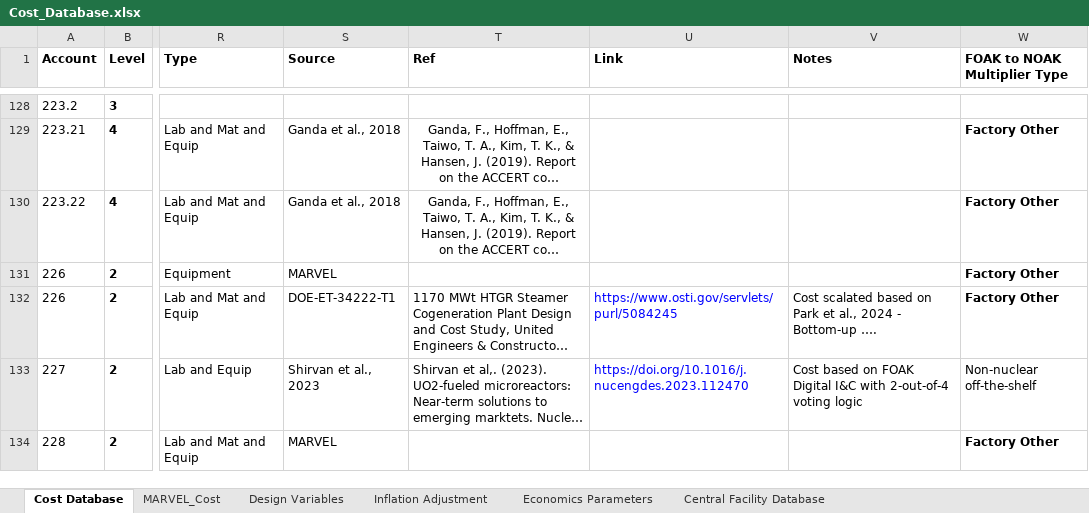
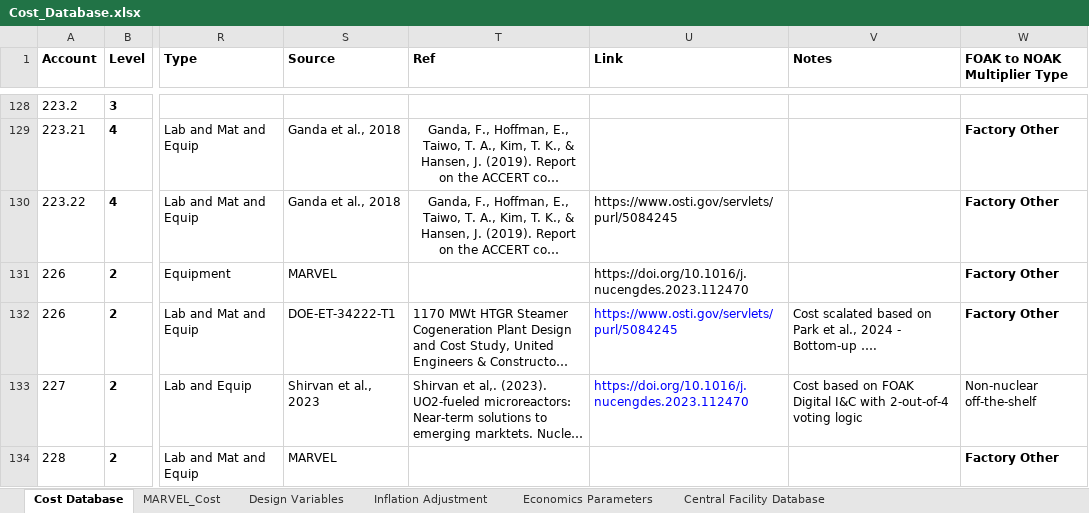
Before and after one commit to IdahoLabResearch/MOUSE, an Excel workbook: cost/Cost_Database.xlsx, sheet Cost Database, drawn as a sheet; only a part is shown, gaps mark what is left out; long unchanged cells end in …; values as stored, in another font and other column widths than the file's, no borders; conditional formats not drawn; the diff covers the shown part only; the diff names each change by its address in the sheet, - before the commit and + after, or states it on an @@ line.

Commit message:
Repair cost database workbook display

```diff
--- a/cost/Cost_Database.xlsx (sheet Cost Database)
+++ b/cost/Cost_Database.xlsx (sheet Cost Database)
-U130 (Link): (empty)
+U130 (Link): https://www.osti.gov/servlets/purl/5084245
-U131 (Link): (empty)
+U131 (Link): https://doi.org/10.1016/j.nucengdes.2023.112470
```
Also changed, not shown: 6 edited cells elsewhere in this sheet, formulas that keep their value, charts or pictures.
